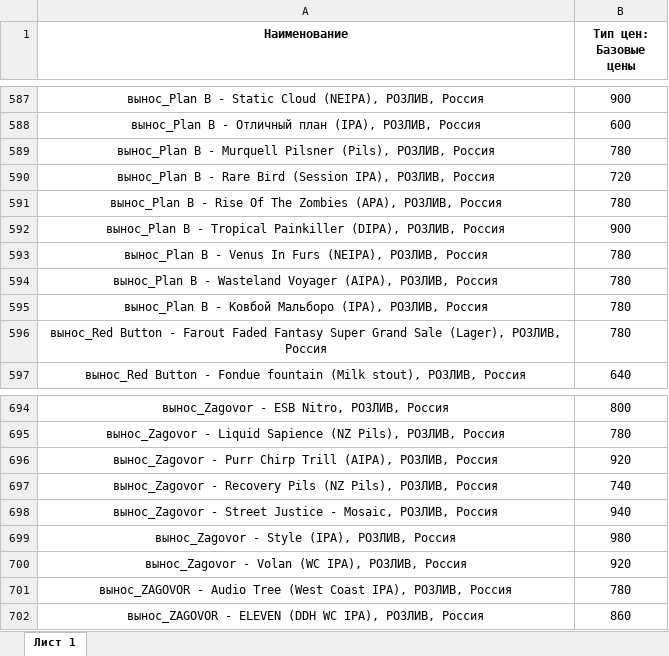
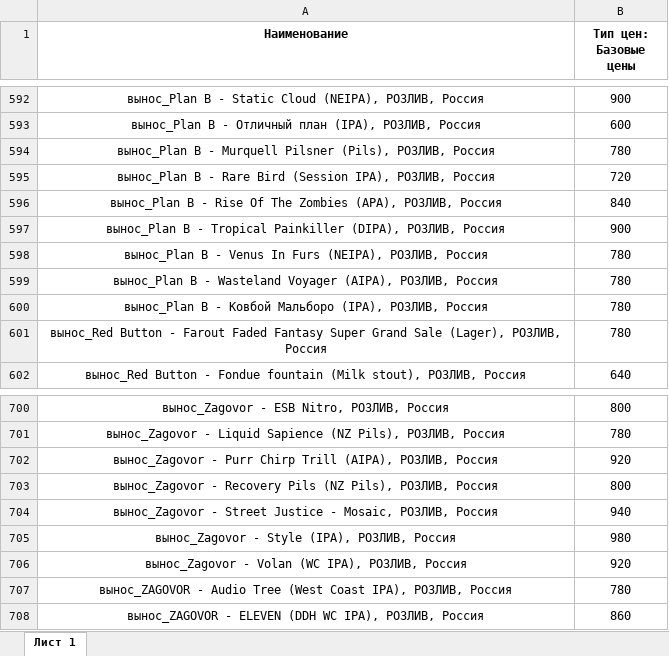
Before and after one commit to Saturnych/ohmybeer.ru, an Excel workbook: src/data/rozliv.xlsx, sheet Лист 1, drawn as a sheet; only a part is shown, gaps mark what is left out; values as stored, in another font and other column widths than the file's, no borders; addresses are those after the commit; the diff covers the shown part only; the diff names each change by its address in the sheet, - before the commit and + after, or states it on an @@ line.

```diff
--- a/src/data/rozliv.xlsx (sheet Лист 1)
+++ b/src/data/rozliv.xlsx (sheet Лист 1)
-B596 (Тип цен: Базовые цены): 780
+B596 (Тип цен: Базовые цены): 840
-B703 (Тип цен: Базовые цены): 740
+B703 (Тип цен: Базовые цены): 800
```
Also changed, not shown: 8 added rows and 4 edited cells elsewhere in this sheet, 2 other files.
